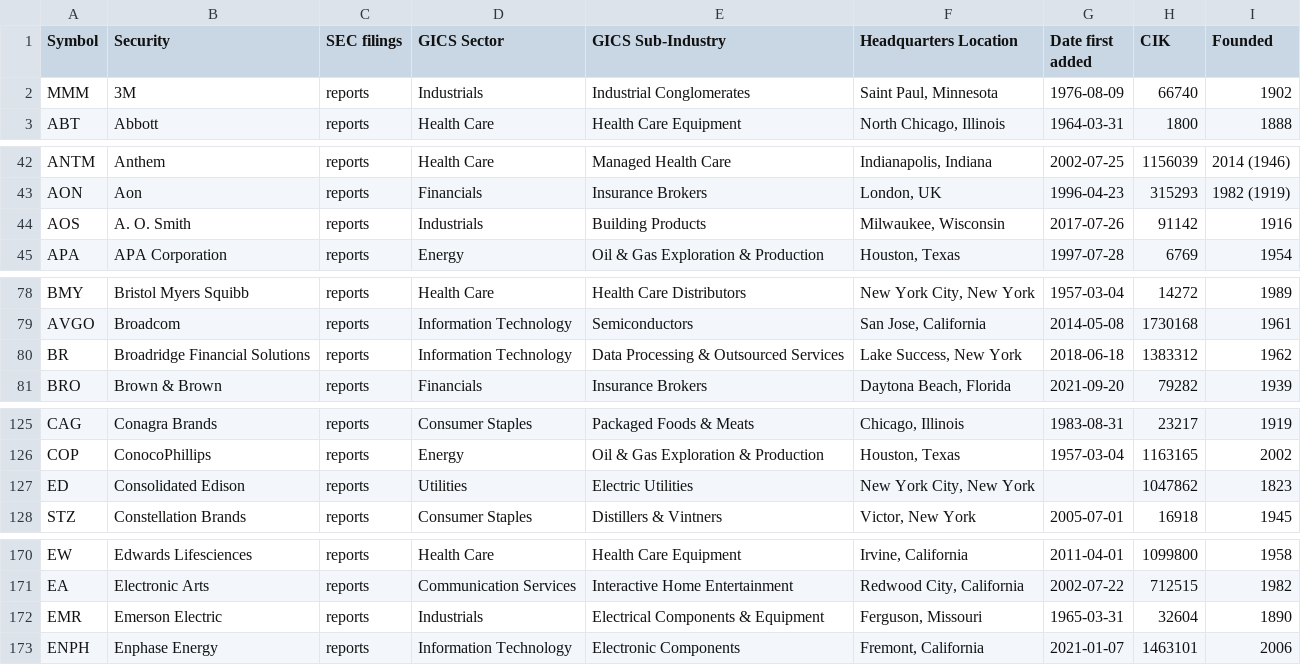
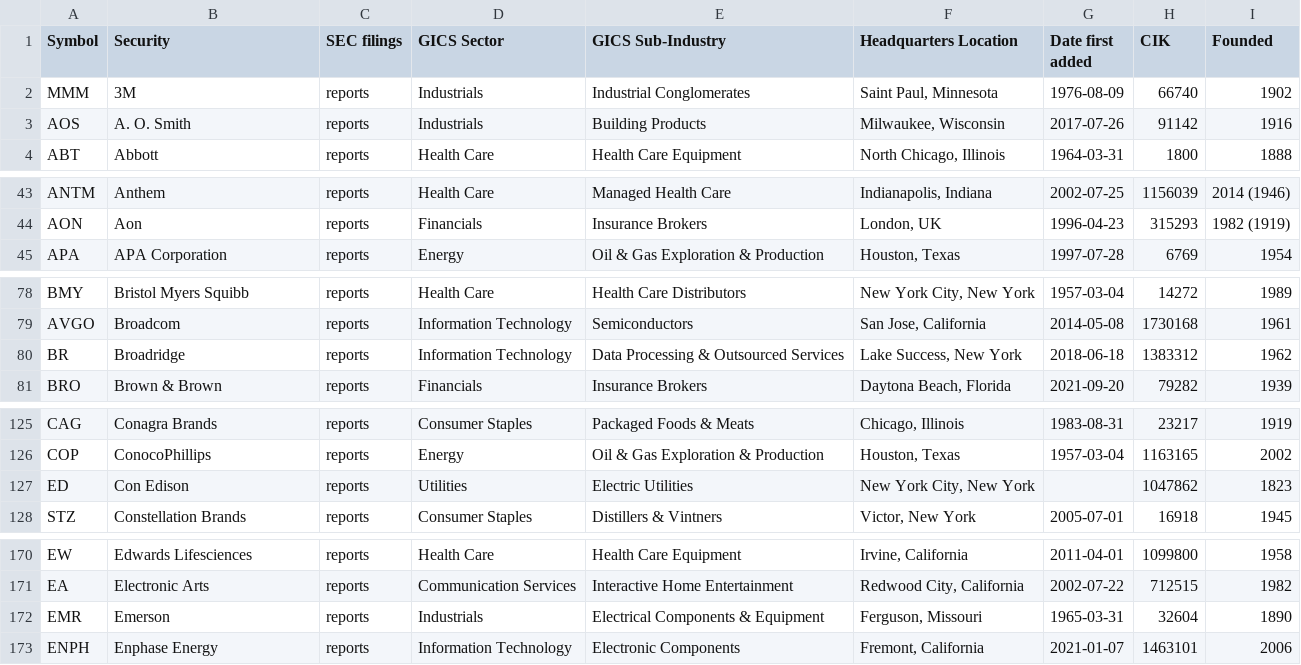
Before and after one commit to dylanroy/sandp500-dataset, a CSV file: data.csv, drawn as a sheet; only a part is shown, gaps mark what is left out; the diff covers the shown part only.

```diff
--- a/data.csv
+++ b/data.csv
@@ -2,2 +2,3 @@ Symbol,Security,SEC filings,GICS Sector,GICS Sub-Industry,Headquarters Location,
 MMM,3M,reports,Industrials,Industrial Conglomerates,"Saint Paul, Minnesota",1976-08-09,66740,1902
+AOS,A. O. Smith,reports,Industrials,Building Products,"Milwaukee, Wisconsin",2017-07-26,91142,1916
 ABT,Abbott,reports,Health Care,Health Care Equipment,"North Chicago, Illinois",1964-03-31,1800,1888
@@ -43,3 +44,2 @@ ANTM,Anthem,reports,Health Care,Managed Health Care,"Indianapolis, Indiana",2002
 AON,Aon,reports,Financials,Insurance Brokers,"London, UK",1996-04-23,315293,1982 (1919)
-AOS,A. O. Smith,reports,Industrials,Building Products,"Milwaukee, Wisconsin",2017-07-26,91142,1916
 APA,APA Corporation,reports,Energy,Oil & Gas Exploration & Production,"Houston, Texas",1997-07-28,6769,1954
@@ -79,3 +79,3 @@ BMY,Bristol Myers Squibb,reports,Health Care,Health Care Distributors,"New York
 AVGO,Broadcom,reports,Information Technology,Semiconductors,"San Jose, California",2014-05-08,1730168,1961
-BR,Broadridge Financial Solutions,reports,Information Technology,Data Processing & Outsourced Services,"Lake Success, New York",2018-06-18,1383312,1962
+BR,Broadridge,reports,Information Technology,Data Processing & Outsourced Services,"Lake Success, New York",2018-06-18,1383312,1962
 BRO,Brown & Brown,reports,Financials,Insurance Brokers,"Daytona Beach, Florida",2021-09-20,79282,1939
@@ -126,3 +126,3 @@ CAG,Conagra Brands,reports,Consumer Staples,Packaged Foods & Meats,"Chicago, Ill
 COP,ConocoPhillips,reports,Energy,Oil & Gas Exploration & Production,"Houston, Texas",1957-03-04,1163165,2002
-ED,Consolidated Edison,reports,Utilities,Electric Utilities,"New York City, New York",,1047862,1823
+ED,Con Edison,reports,Utilities,Electric Utilities,"New York City, New York",,1047862,1823
 STZ,Constellation Brands,reports,Consumer Staples,Distillers & Vintners,"Victor, New York",2005-07-01,16918,1945
@@ -171,3 +171,3 @@ EW,Edwards Lifesciences,reports,Health Care,Health Care Equipment,"Irvine, Calif
 EA,Electronic Arts,reports,Communication Services,Interactive Home Entertainment,"Redwood City, California",2002-07-22,712515,1982
-EMR,Emerson Electric,reports,Industrials,Electrical Components & Equipment,"Ferguson, Missouri",1965-03-31,32604,1890
+EMR,Emerson,reports,Industrials,Electrical Components & Equipment,"Ferguson, Missouri",1965-03-31,32604,1890
 ENPH,Enphase Energy,reports,Information Technology,Electronic Components,"Fremont, California",2021-01-07,1463101,2006
```
Also changed, not shown: 3 added rows, 3 removed rows and 14 edited cells elsewhere in this file.
